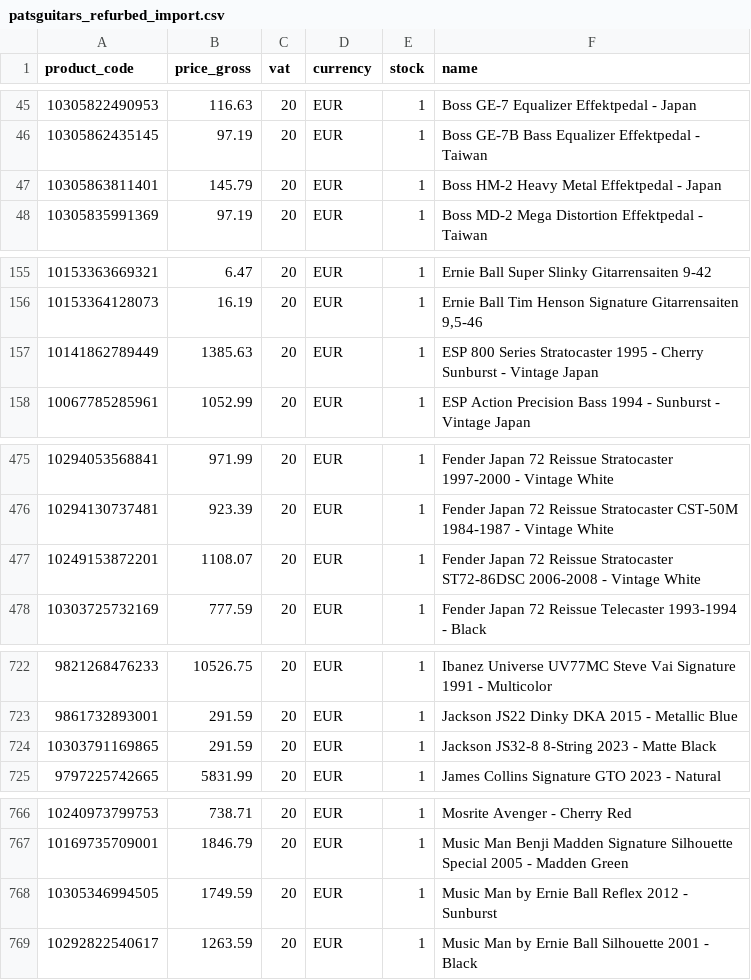
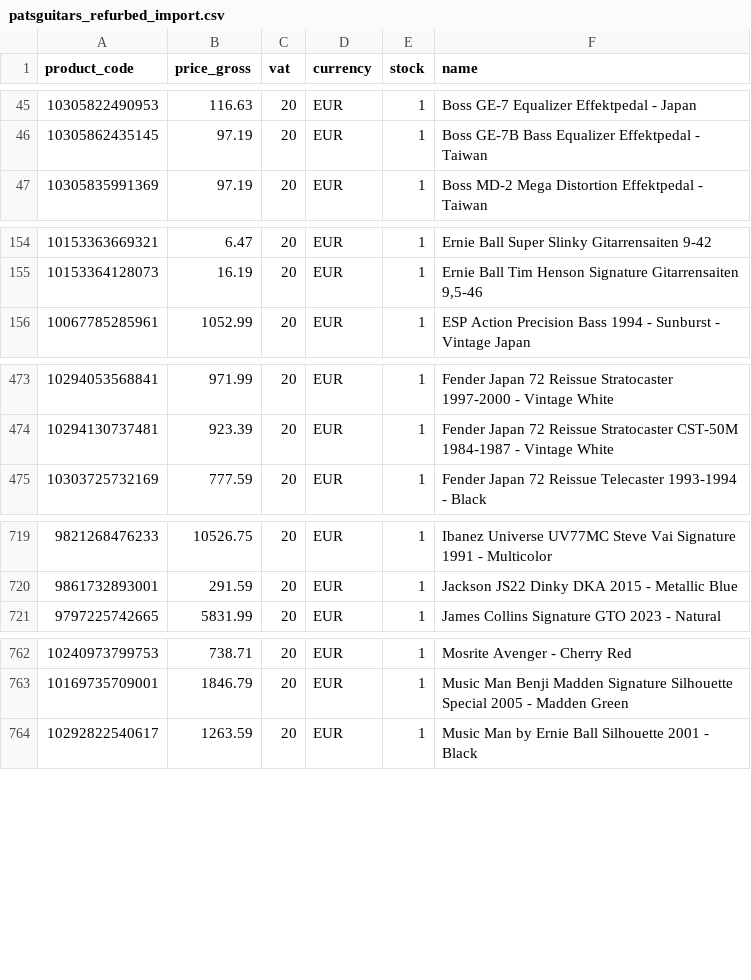
Before and after one commit to brendanrefurbed/supplier-feeds-public, a CSV file: patsguitars_refurbed_import.csv, drawn as a sheet; only a part is shown, gaps mark what is left out; the diff names each change by its address in the sheet, - before the commit and + after, or states it on an @@ line.

```diff
--- a/patsguitars_refurbed_import.csv
+++ b/patsguitars_refurbed_import.csv
-row 47: 10305863811401 | 145.79 | 20 | EUR | 1 | Boss HM-2 Heavy Metal Effektpedal - Japan
-row 157: 10141862789449 | 1385.63 | 20 | EUR | 1 | ESP 800 Series Stratocaster 1995 - Cherry Sunburst - Vintage Japan
-row 477: 10249153872201 | 1108.07 | 20 | EUR | 1 | Fender Japan 72 Reissue Stratocaster ST72-86DSC 2006-2008 - Vintage White
-row 724: 10303791169865 | 291.59 | 20 | EUR | 1 | Jackson JS32-8 8-String 2023 - Matte Black
-row 768: 10305346994505 | 1749.59 | 20 | EUR | 1 | Music Man by Ernie Ball Reflex 2012 - Sunburst
```
Also changed, not shown: patsguitars_refurbed_import_by_sku.csv.
